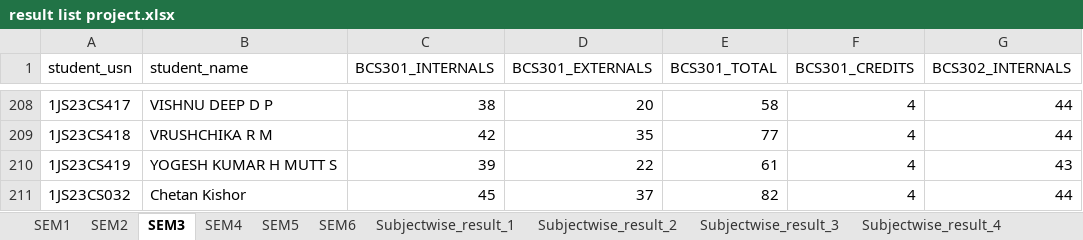
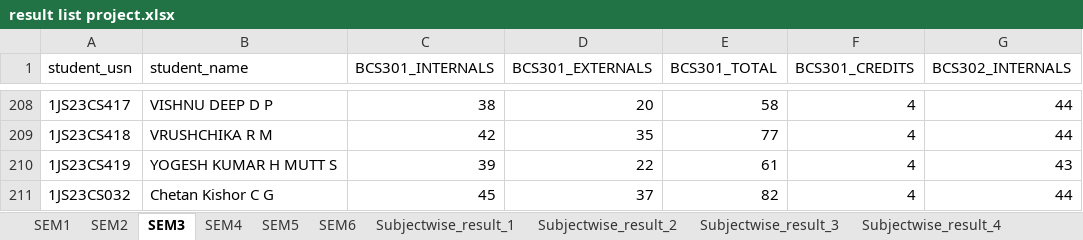
Before and after one commit to chetanuchiha16/Group-Projects, an Excel workbook: Student_Result_project/backend/Inputs/ExcelSheet/result list project.xlsx, sheet SEM3, drawn as a sheet; only a part is shown, gaps mark what is left out; values as stored, in another font and other column widths than the file's, no borders; the diff names each change by its address in the sheet, - before the commit and + after, or states it on an @@ line.

```diff
--- a/Student_Result_project/backend/Inputs/ExcelSheet/result list project.xlsx (sheet SEM3)
+++ b/Student_Result_project/backend/Inputs/ExcelSheet/result list project.xlsx (sheet SEM3)
-B211 (student_name): Chetan Kishor
+B211 (student_name): Chetan Kishor C G
```
Also changed, not shown: sheet SEM4, other sheet tabs.
